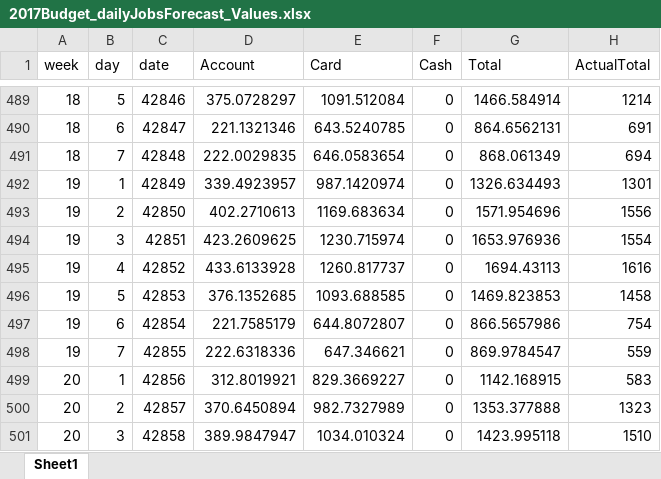
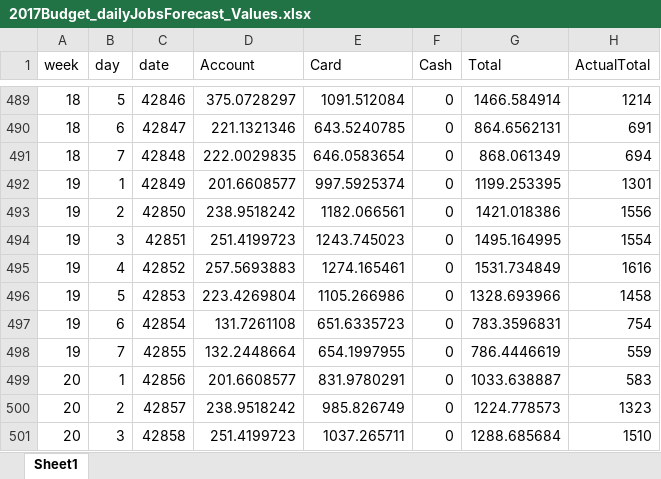
Before and after one commit to MapInsights/performance_task_daily, an Excel workbook: forecast/2017Budget_dailyJobsForecast_Values.xlsx, sheet Sheet1, drawn as a sheet; only a part is shown, gaps mark what is left out; values as stored, in another font and other column widths than the file's, no borders; the diff covers the shown part only; the diff names each change by its address in the sheet, - before the commit and + after, or states it on an @@ line.

```diff
--- a/forecast/2017Budget_dailyJobsForecast_Values.xlsx (sheet Sheet1)
+++ b/forecast/2017Budget_dailyJobsForecast_Values.xlsx (sheet Sheet1)
-D492 (Account): 339.4923957
+D492 (Account): 201.6608577
-E492 (Card): 987.1420974
+E492 (Card): 997.5925374
-G492 (Total): 1326.634493
+G492 (Total): 1199.253395
-D493 (Account): 402.2710613
+D493 (Account): 238.9518242
-E493 (Card): 1169.683634
+E493 (Card): 1182.066561
-G493 (Total): 1571.954696
+G493 (Total): 1421.018386
-D494 (Account): 423.2609625
+D494 (Account): 251.4199723
-E494 (Card): 1230.715974
+E494 (Card): 1243.745023
-G494 (Total): 1653.976936
+G494 (Total): 1495.164995
-D495 (Account): 433.6133928
+D495 (Account): 257.5693883
-E495 (Card): 1260.817737
+E495 (Card): 1274.165461
-G495 (Total): 1694.43113
+G495 (Total): 1531.734849
-D496 (Account): 376.1352685
+D496 (Account): 223.4269804
-E496 (Card): 1093.688585
+E496 (Card): 1105.266986
-G496 (Total): 1469.823853
+G496 (Total): 1328.693966
-D497 (Account): 221.7585179
+D497 (Account): 131.7261108
-E497 (Card): 644.8072807
+E497 (Card): 651.6335723
-G497 (Total): 866.5657986
+G497 (Total): 783.3596831
-D498 (Account): 222.6318336
+D498 (Account): 132.2448664
-E498 (Card): 647.346621
+E498 (Card): 654.1997955
-G498 (Total): 869.9784547
+G498 (Total): 786.4446619
-D499 (Account): 312.8019921
+D499 (Account): 201.6608577
-E499 (Card): 829.3669227
+E499 (Card): 831.9780291
-G499 (Total): 1142.168915
+G499 (Total): 1033.638887
-D500 (Account): 370.6450894
+D500 (Account): 238.9518242
-E500 (Card): 982.7327989
+E500 (Card): 985.826749
-G500 (Total): 1353.377888
+G500 (Total): 1224.778573
-D501 (Account): 389.9847947
+D501 (Account): 251.4199723
-E501 (Card): 1034.010324
+E501 (Card): 1037.265711
-G501 (Total): 1423.995118
+G501 (Total): 1288.685684
```
Also changed, not shown: 1272 edited cells elsewhere in this sheet, 26 other files.
